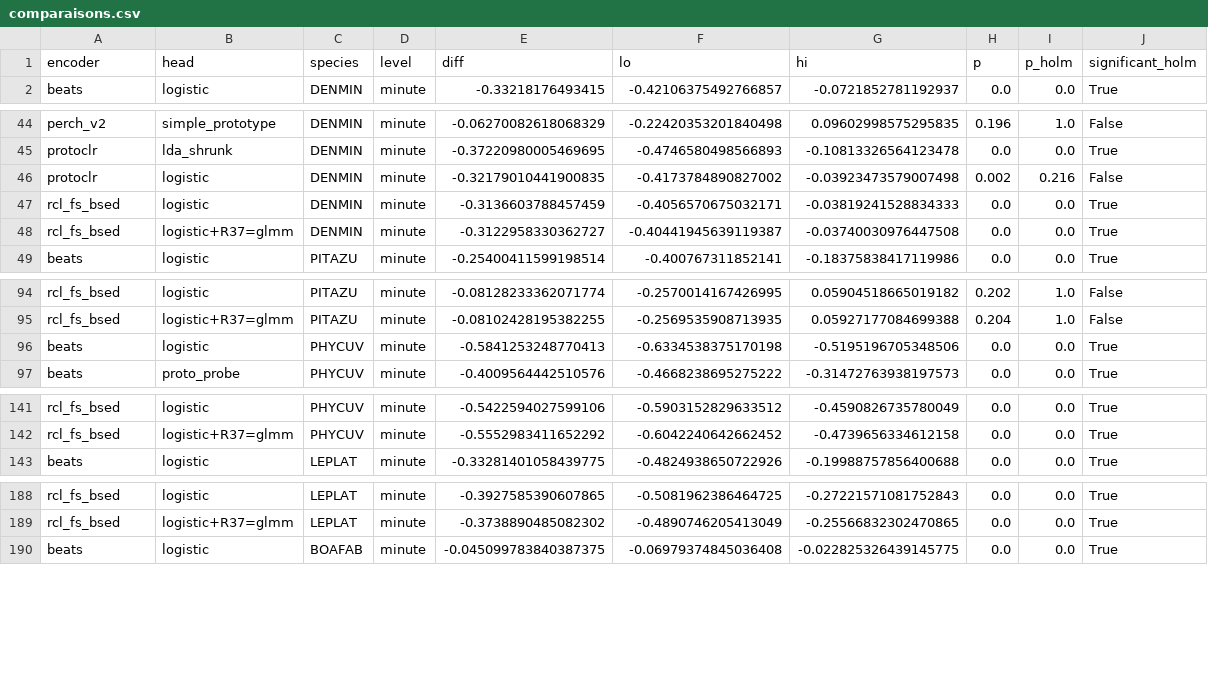
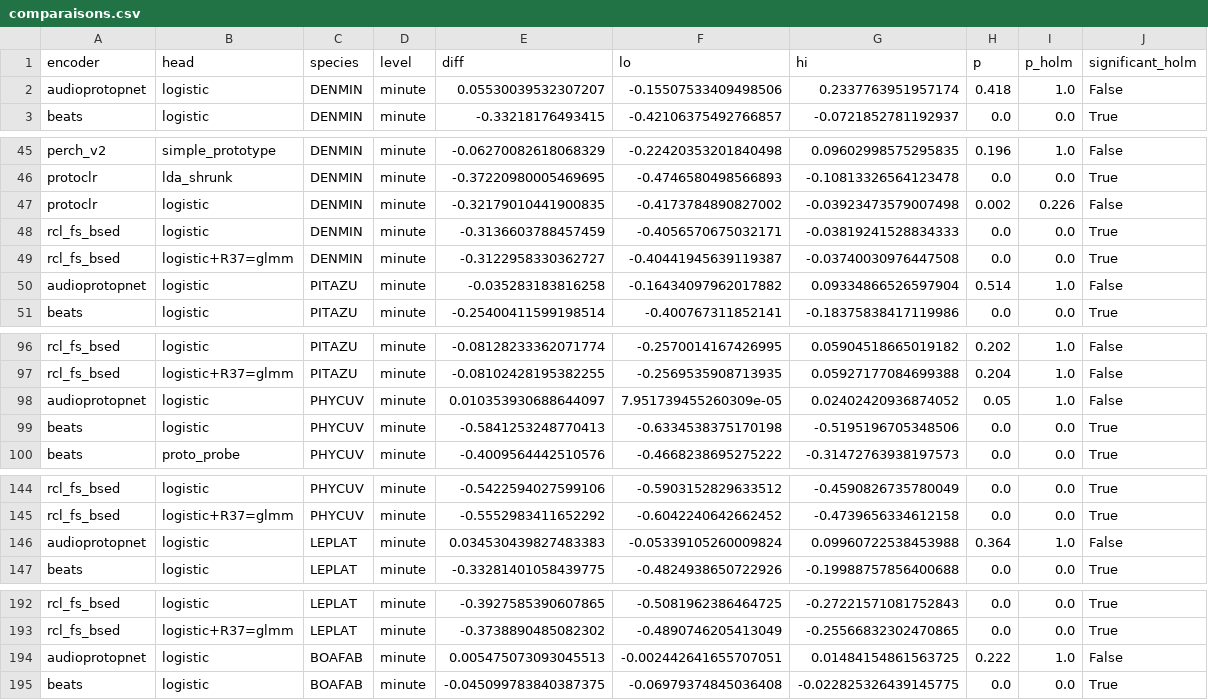
Before and after one commit to Rumble-Paw-Patrol/Grenouille, a CSV file: documentation/benchmarks/2026-09-30_anuraset_encodeurs/donnees/comparaisons.csv, drawn as a sheet; only a part is shown, gaps mark what is left out; the diff covers the shown part only.

```diff
--- a/documentation/benchmarks/2026-09-30_anuraset_encodeurs/donnees/comparaisons.csv
+++ b/documentation/benchmarks/2026-09-30_anuraset_encodeurs/donnees/comparaisons.csv
@@ -1,2 +1,3 @@
 encoder,head,species,level,diff,lo,hi,p,p_holm,significant_holm
+audioprotopnet,logistic,DENMIN,minute,0.05530039532307207,-0.15507533409498506,0.2337763951957174,0.418,1.0,False
 beats,logistic,DENMIN,minute,-0.33218176493415,-0.42106375492766857,-0.0721852781192937,0.0,0.0,True
@@ -45,5 +46,6 @@ perch_v2,simple_prototype,DENMIN,minute,-0.06270082618068329,-0.2242035320184049
 protoclr,lda_shrunk,DENMIN,minute,-0.37220980005469695,-0.4746580498566893,-0.10813326564123478,0.0,0.0,True
-protoclr,logistic,DENMIN,minute,-0.32179010441900835,-0.4173784890827002,-0.03923473579007498,0.002,0.216,False
+protoclr,logistic,DENMIN,minute,-0.32179010441900835,-0.4173784890827002,-0.03923473579007498,0.002,0.226,False
 rcl_fs_bsed,logistic,DENMIN,minute,-0.3136603788457459,-0.4056570675032171,-0.03819241528834333,0.0,0.0,True
 rcl_fs_bsed,logistic+R37=glmm,DENMIN,minute,-0.3122958330362727,-0.40441945639119387,-0.03740030976447508,0.0,0.0,True
+audioprotopnet,logistic,PITAZU,minute,-0.035283183816258,-0.16434097962017882,0.09334866526597904,0.514,1.0,False
 beats,logistic,PITAZU,minute,-0.25400411599198514,-0.400767311852141,-0.18375838417119986,0.0,0.0,True
@@ -95,2 +97,3 @@ rcl_fs_bsed,logistic,PITAZU,minute,-0.08128233362071774,-0.2570014167426995,0.05
 rcl_fs_bsed,logistic+R37=glmm,PITAZU,minute,-0.08102428195382255,-0.2569535908713935,0.05927177084699388,0.204,1.0,False
+audioprotopnet,logistic,PHYCUV,minute,0.010353930688644097,7.951739455260309e-05,0.02402420936874052,0.05,1.0,False
 beats,logistic,PHYCUV,minute,-0.5841253248770413,-0.6334538375170198,-0.5195196705348506,0.0,0.0,True
@@ -142,2 +145,3 @@ rcl_fs_bsed,logistic,PHYCUV,minute,-0.5422594027599106,-0.5903152829633512,-0.45
 rcl_fs_bsed,logistic+R37=glmm,PHYCUV,minute,-0.5552983411652292,-0.6042240642662452,-0.4739656334612158,0.0,0.0,True
+audioprotopnet,logistic,LEPLAT,minute,0.034530439827483383,-0.05339105260009824,0.09960722538453988,0.364,1.0,False
 beats,logistic,LEPLAT,minute,-0.33281401058439775,-0.4824938650722926,-0.19988757856400688,0.0,0.0,True
@@ -189,2 +193,3 @@ rcl_fs_bsed,logistic,LEPLAT,minute,-0.3927585390607865,-0.5081962386464725,-0.27
 rcl_fs_bsed,logistic+R37=glmm,LEPLAT,minute,-0.3738890485082302,-0.4890746205413049,-0.25566832302470865,0.0,0.0,True
+audioprotopnet,logistic,BOAFAB,minute,0.005475073093045513,-0.002442641655707051,0.01484154861563725,0.222,1.0,False
 beats,logistic,BOAFAB,minute,-0.045099783840387375,-0.06979374845036408,-0.022825326439145775,0.0,0.0,True
```
Also changed, not shown: 16 edited cells elsewhere in this file, documentation/benchmarks/2026-09-30_anuraset_encodeurs/donnees/comparaisons_meilleur_libre.csv, documentation/benchmarks/2026-09-30_anuraset_encodeurs/donnees/encodeurs.csv, 11 other files.
